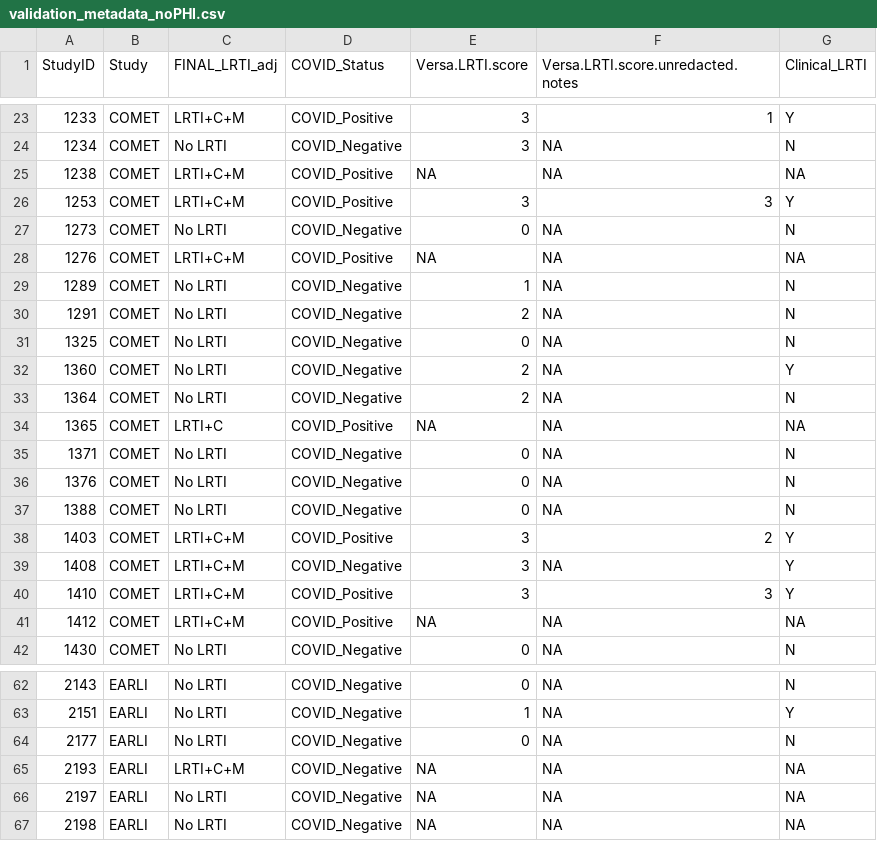
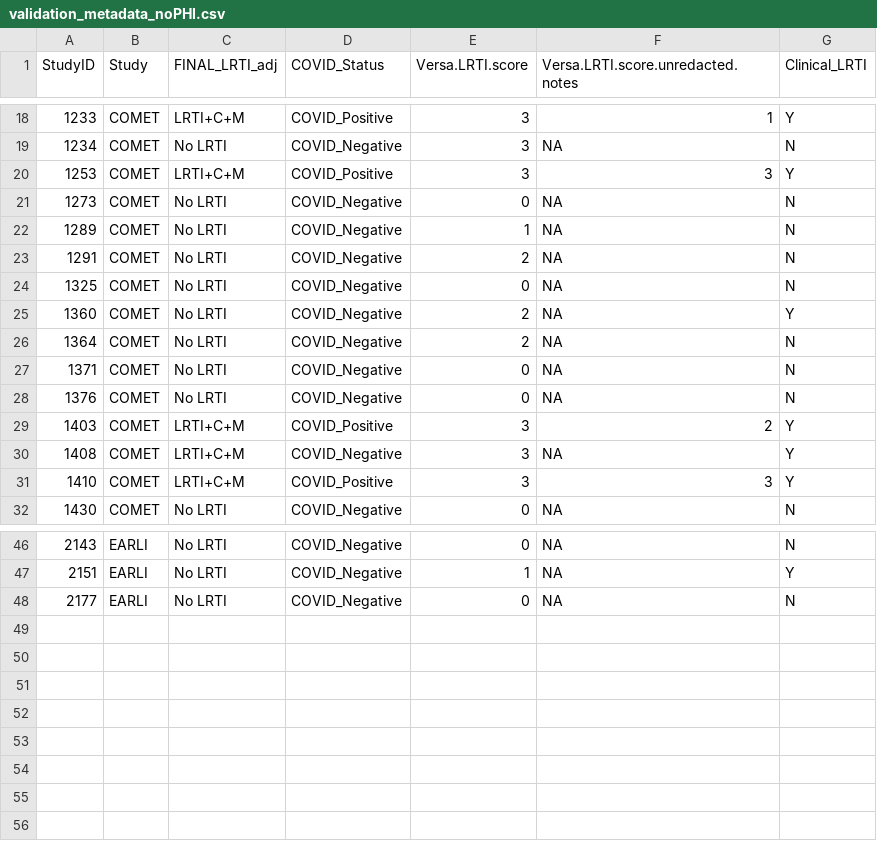
Before and after one commit to infectiousdisease-langelier-lab/LRTI_FABP4_GPT4_classifier, a CSV file: metadata/validation_metadata_noPHI.csv, drawn as a sheet; only a part is shown, gaps mark what is left out; the diff covers the shown part only.

```diff
--- a/metadata/validation_metadata_noPHI.csv
+++ b/metadata/validation_metadata_noPHI.csv
@@ -25 +19,0 @@
-"1238","COMET","LRTI+C+M","COVID_Positive",NA,NA,NA
@@ -28 +21,0 @@
-"1276","COMET","LRTI+C+M","COVID_Positive",NA,NA,NA
@@ -34 +26,0 @@
-"1365","COMET","LRTI+C","COVID_Positive",NA,NA,NA
@@ -37 +28,0 @@
-"1388","COMET","No LRTI","COVID_Negative",0,NA,"N"
@@ -41 +31,0 @@
-"1412","COMET","LRTI+C+M","COVID_Positive",NA,NA,NA
@@ -65,3 +48,0 @@
-"2193","EARLI","LRTI+C+M","COVID_Negative",NA,NA,NA
-"2197","EARLI","No LRTI","COVID_Negative",NA,NA,NA
-"2198","EARLI","No LRTI","COVID_Negative",NA,NA,NA
```
Also changed, not shown: 11 removed rows elsewhere in this file, 1 other file.
